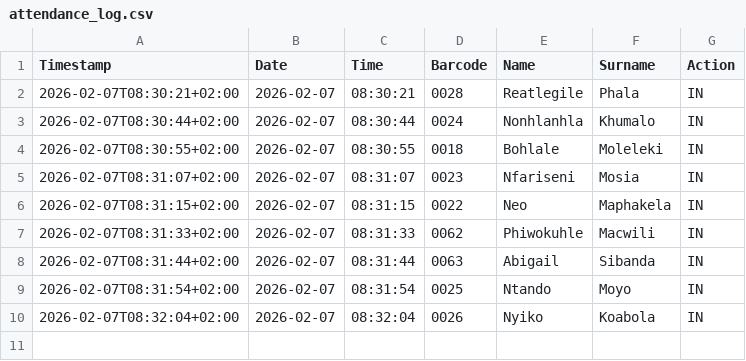
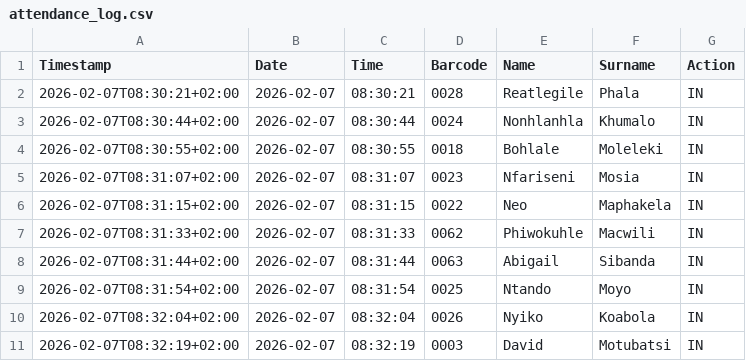
Before and after one commit to Thoko654/Attendance-Register-, a CSV file: data/attendance_log.csv, drawn as a sheet.

Commit message:
Update data/attendance_log.csv

```diff
--- a/data/attendance_log.csv
+++ b/data/attendance_log.csv
@@ -10 +10,2 @@ Timestamp,Date,Time,Barcode,Name,Surname,Action
 2026-02-07T08:32:04+02:00,2026-02-07,08:32:04,0026,Nyiko,Koabola,IN
+2026-02-07T08:32:19+02:00,2026-02-07,08:32:19,0003,David,Motubatsi,IN
```
